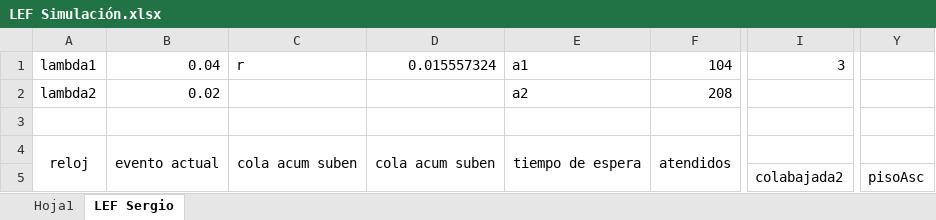
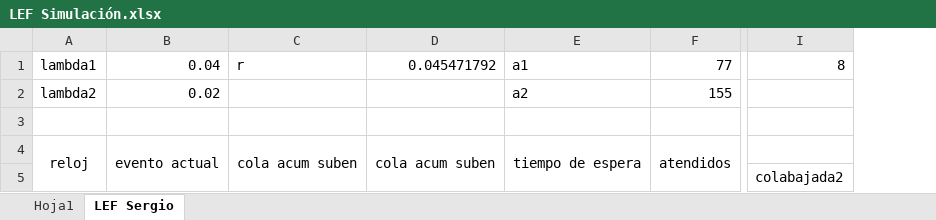
Before and after one commit to sergiorosx/SimulacionAscensor, an Excel workbook: LEF Simulación.xlsx, sheet LEF Sergio, drawn as a sheet; only a part is shown, gaps mark what is left out; values as stored, in another font and other column widths than the file's, no borders; the diff names each change by its address in the sheet, - before the commit and + after, or states it on an @@ line.

```diff
--- a/LEF Simulación.xlsx (sheet LEF Sergio)
+++ b/LEF Simulación.xlsx (sheet LEF Sergio)
-column Y, row 5: pisoAsc
-D1: 0.015557324
+D1: 0.045471792
-F1: 104
+F1: 77
-I1: 3
+I1: 8
-F2: 208
+F2: 155
```
Also changed, not shown: 14 other files.
